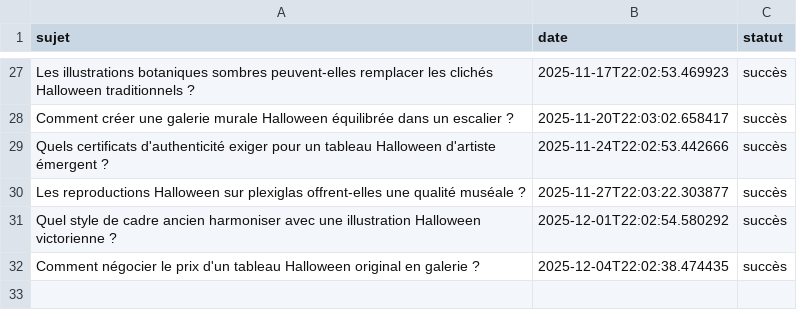
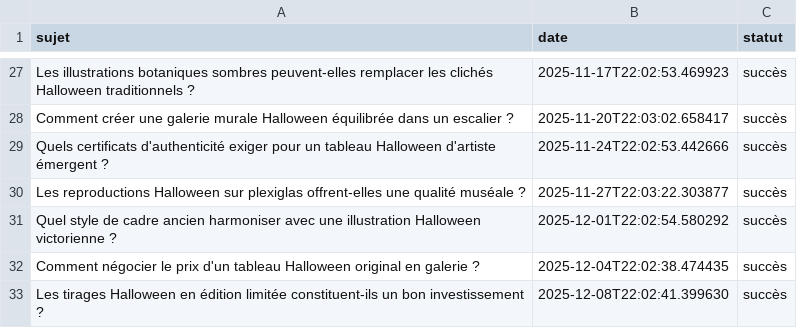
Before and after one commit to Metalosmose21/Halloween-2, a CSV file: sujets_traites.csv, drawn as a sheet; only a part is shown, gaps mark what is left out.

```diff
--- a/sujets_traites.csv
+++ b/sujets_traites.csv
@@ -32 +32,2 @@ Quel style de cadre ancien harmoniser avec une illustration Halloween victorienn
 Comment négocier le prix d'un tableau Halloween original en galerie ?,2025-12-04T22:02:38.474435,succès
+Les tirages Halloween en édition limitée constituent-ils un bon investissement ?,2025-12-08T22:02:41.399630,succès
```
Also changed, not shown: sujets.csv.
